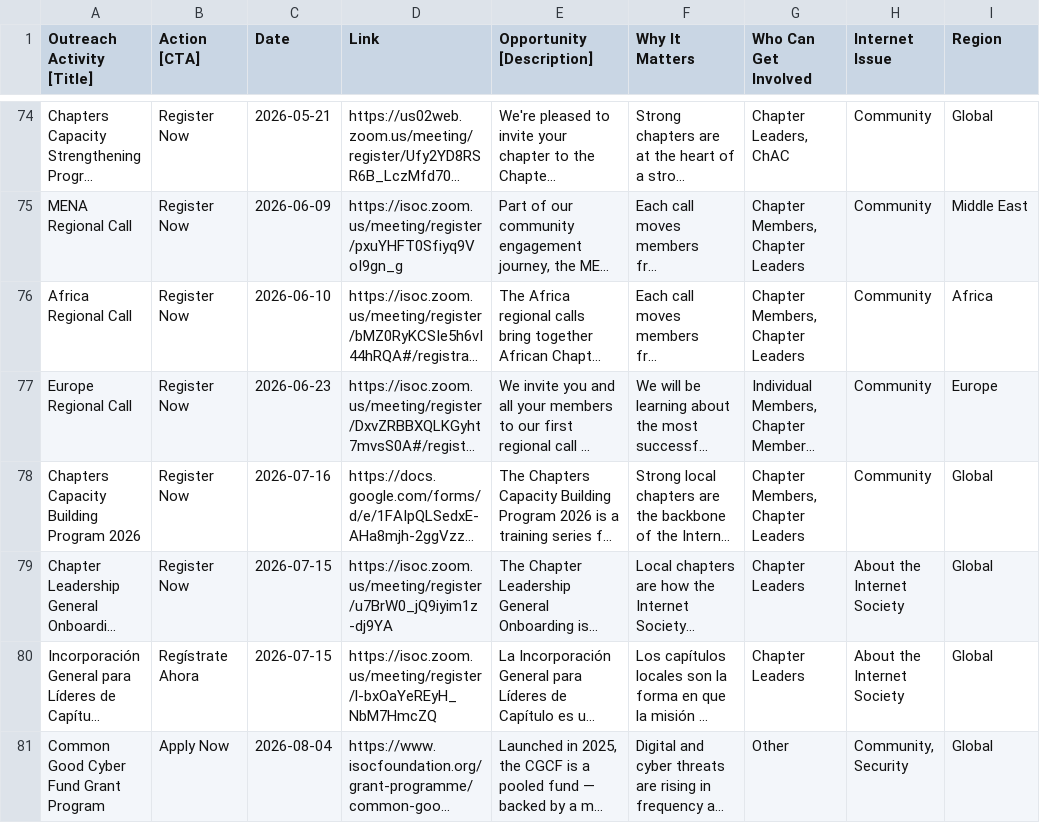
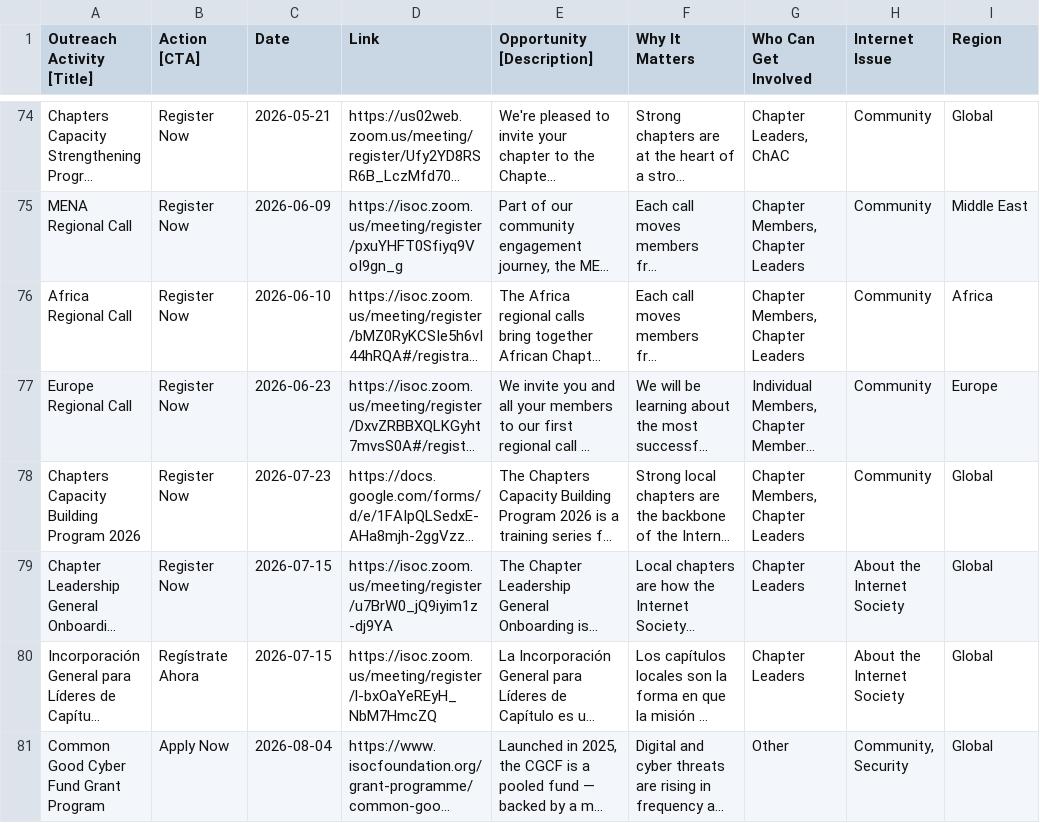
Before and after one commit to InternetSociety/community-opportunities, a CSV file: data/opportunities.csv, drawn as a sheet; only a part is shown, gaps mark what is left out; long unchanged cells end in …; the diff names each change by its address in the sheet, - before the commit and + after, or states it on an @@ line.

```diff
--- a/data/opportunities.csv
+++ b/data/opportunities.csv
-C78 (Date): 2026-07-16
+C78 (Date): 2026-07-23
```
Also changed, not shown: 1 other file.
